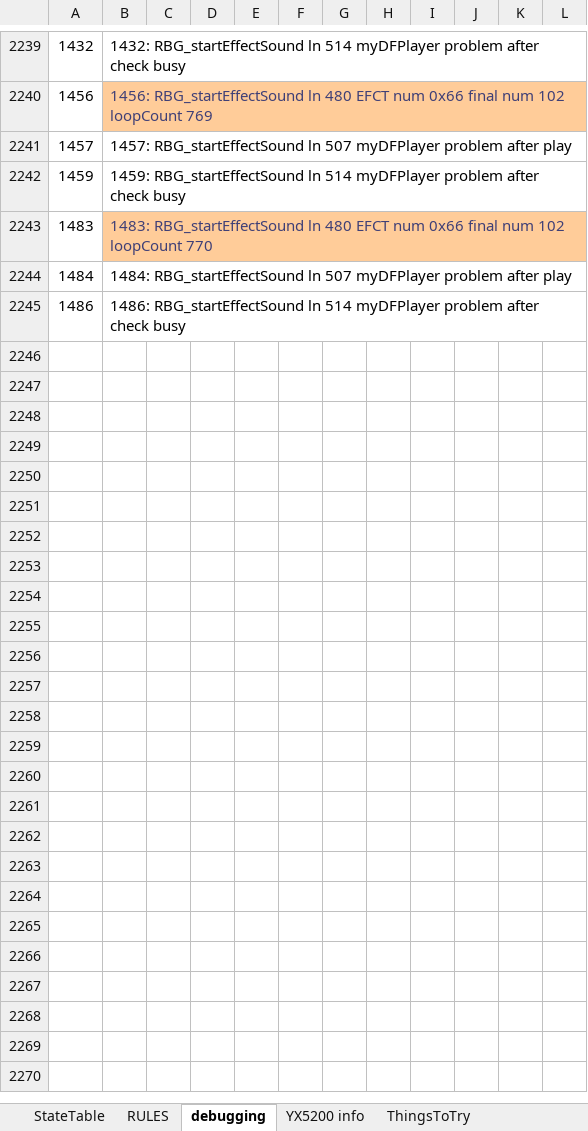
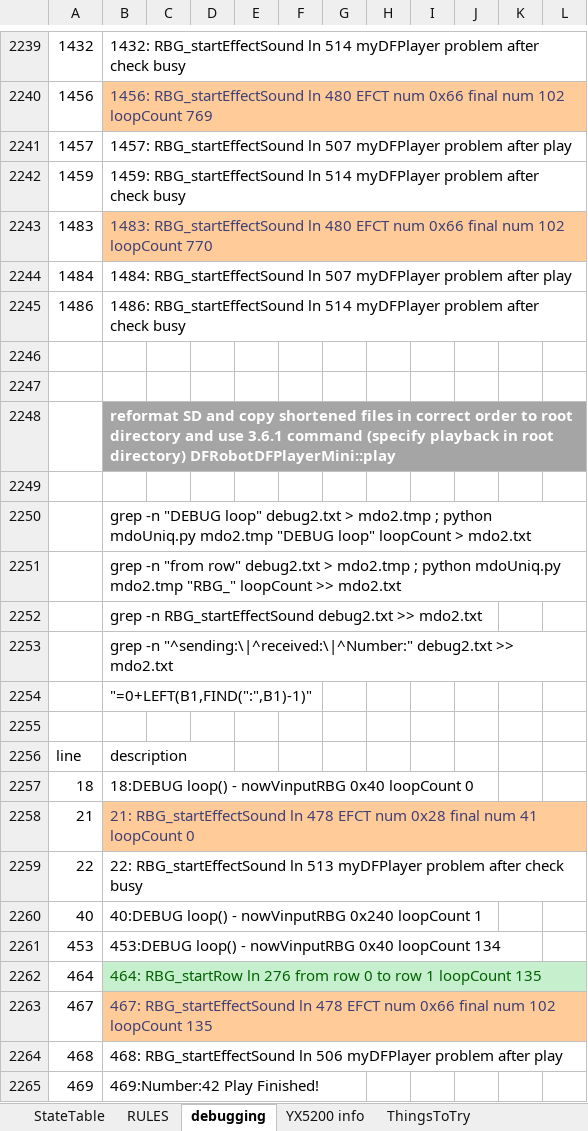
Before and after one commit to Mark-MDO47/RubberBandGun, an Excel workbook: RBG_arduino/StateTable_minimal.xlsx, sheet debugging, drawn as a sheet; only a part is shown, gaps mark what is left out; values as stored, in another font and other column widths than the file's, no borders; the diff covers the shown part only; the diff names each change by its address in the sheet, - before the commit and + after, or states it on an @@ line.

Commit message:
going back to primitive play() command makes it work much better; still curiosities

```diff
--- a/RBG_arduino/StateTable_minimal.xlsx (sheet debugging)
+++ b/RBG_arduino/StateTable_minimal.xlsx (sheet debugging)
+row 2246: (empty)
+row 2247: (empty)
+row 2248:  | reformat SD and copy shortened files in correct order to root directory and use 3.6.1 command (specify playback in root directory) DFRobotDFPlayerMini::play
+row 2249: (empty)
+row 2250:  | grep -n "DEBUG loop" debug2.txt > mdo2.tmp ; python mdoUniq.py mdo2.tmp "DEBUG loop" loopCount > mdo2.txt
+row 2251:  | grep -n "from row" debug2.txt > mdo2.tmp ; python mdoUniq.py mdo2.tmp "RBG_" loopCount >> mdo2.txt
+row 2252:  | grep -n RBG_startEffectSound debug2.txt >> mdo2.txt
+row 2253:  | grep -n "^sending:\|^received:\|^Number:" debug2.txt >> mdo2.txt
+row 2254:  | "=0+LEFT(B1,FIND(":",B1)-1)"
+row 2255: (empty)
+row 2256: line | description
+row 2257: 18 | 18:DEBUG loop() - nowVinputRBG 0x40 loopCount 0
+row 2258: 21 | 21: RBG_startEffectSound ln 478 EFCT num 0x28 final num 41 loopCount 0
+row 2259: 22 | 22: RBG_startEffectSound ln 513 myDFPlayer problem after check busy
+row 2260: 40 | 40:DEBUG loop() - nowVinputRBG 0x240 loopCount 1
+row 2261: 453 | 453:DEBUG loop() - nowVinputRBG 0x40 loopCount 134
+row 2262: 464 | 464: RBG_startRow ln 276 from row 0 to row 1 loopCount 135
+row 2263: 467 | 467: RBG_startEffectSound ln 478 EFCT num 0x66 final num 102 loopCount 135
+row 2264: 468 | 468: RBG_startEffectSound ln 506 myDFPlayer problem after play
+row 2265: 469 | 469:Number:42 Play Finished!
```
Also changed, not shown: 56 added rows elsewhere in this sheet, sheet ThingsToTry, 2 other files.
